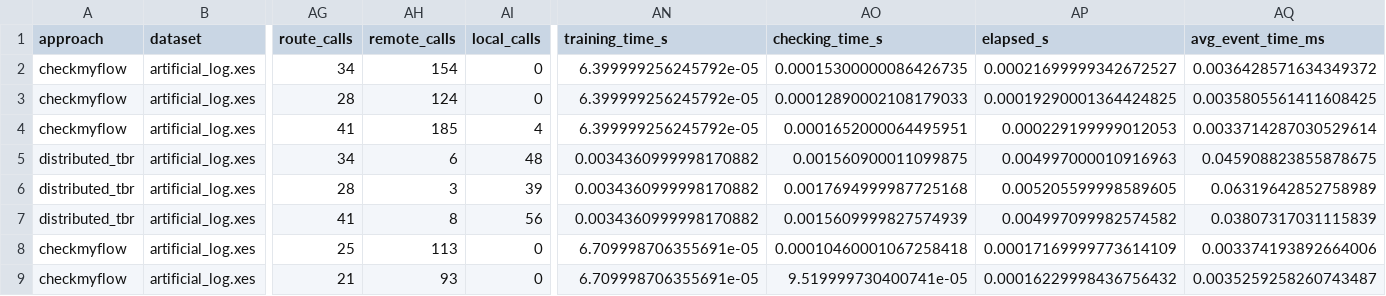
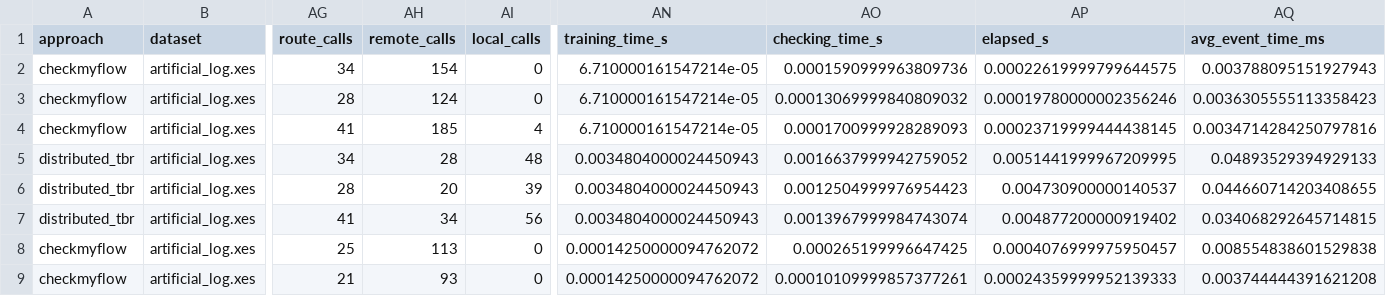
Before and after one commit to ShahamS/bachelorarbeit, a CSV file: evaluation/results/robustness/artificial_inductive_robustness_experiments.csv, drawn as a sheet; only a part is shown, gaps mark what is left out; the diff covers the shown part only; the diff names each change by its address in the sheet, - before the commit and + after, or states it on an @@ line.

```diff
--- a/evaluation/results/robustness/artificial_inductive_robustness_experiments.csv
+++ b/evaluation/results/robustness/artificial_inductive_robustness_experiments.csv
-AN2:AN4 (training_time_s): 6.399999256245792e-05
+AN2:AN4 (training_time_s): 6.710000161547214e-05
-AO2 (checking_time_s): 0.00015300000086426735
+AO2 (checking_time_s): 0.0001590999963809736
-AP2 (elapsed_s): 0.00021699999342672527
+AP2 (elapsed_s): 0.00022619999799644575
-AQ2 (avg_event_time_ms): 0.0036428571634349372
+AQ2 (avg_event_time_ms): 0.003788095151927943
-AO3 (checking_time_s): 0.00012890002108179033
+AO3 (checking_time_s): 0.00013069999840809032
-AP3 (elapsed_s): 0.00019290001364424825
+AP3 (elapsed_s): 0.00019780000002356246
-AQ3 (avg_event_time_ms): 0.0035805561411608425
+AQ3 (avg_event_time_ms): 0.0036305555113358423
-AO4 (checking_time_s): 0.0001652000064495951
+AO4 (checking_time_s): 0.0001700999928289093
-AP4 (elapsed_s): 0.000229199999012053
+AP4 (elapsed_s): 0.00023719999444438145
-AQ4 (avg_event_time_ms): 0.0033714287030529614
+AQ4 (avg_event_time_ms): 0.0034714284250797816
-AH5 (remote_calls): 6
+AH5 (remote_calls): 28
-AN5:AN7 (training_time_s): 0.0034360999998170882
+AN5:AN7 (training_time_s): 0.0034804000024450943
-AO5 (checking_time_s): 0.001560900011099875
+AO5 (checking_time_s): 0.0016637999942759052
-AP5 (elapsed_s): 0.004997000010916963
+AP5 (elapsed_s): 0.0051441999967209995
-AQ5 (avg_event_time_ms): 0.045908823855878675
+AQ5 (avg_event_time_ms): 0.04893529394929133
-AH6 (remote_calls): 3
+AH6 (remote_calls): 20
-AO6 (checking_time_s): 0.0017694999987725168
+AO6 (checking_time_s): 0.0012504999976954423
-AP6 (elapsed_s): 0.005205599998589605
+AP6 (elapsed_s): 0.004730900000140537
-AQ6 (avg_event_time_ms): 0.06319642852758989
+AQ6 (avg_event_time_ms): 0.044660714203408655
-AH7 (remote_calls): 8
+AH7 (remote_calls): 34
-AO7 (checking_time_s): 0.0015609999827574939
+AO7 (checking_time_s): 0.0013967999984743074
-AP7 (elapsed_s): 0.004997099982574582
+AP7 (elapsed_s): 0.004877200000919402
-AQ7 (avg_event_time_ms): 0.03807317031115839
+AQ7 (avg_event_time_ms): 0.034068292645714815
-AN8:AN9 (training_time_s): 6.709998706355691e-05
+AN8:AN9 (training_time_s): 0.00014250000094762072
-AO8 (checking_time_s): 0.00010460001067258418
+AO8 (checking_time_s): 0.000265199996647425
-AP8 (elapsed_s): 0.00017169999773614109
+AP8 (elapsed_s): 0.0004076999975950457
-AQ8 (avg_event_time_ms): 0.003374193892664006
+AQ8 (avg_event_time_ms): 0.008554838601529838
-AO9 (checking_time_s): 9.519999730400741e-05
+AO9 (checking_time_s): 0.00010109999857377261
-AP9 (elapsed_s): 0.00016229998436756432
+AP9 (elapsed_s): 0.00024359999952139333
-AQ9 (avg_event_time_ms): 0.0035259258260743487
+AQ9 (avg_event_time_ms): 0.003744444391621208
```
Also changed, not shown: 73 edited cells elsewhere in this file, evaluation/results/robustness/artificial_heuristics_robustness_experiments.csv, evaluation/results/robustness/hospital_alpha_robustness_experiments.csv, 33 other files.
